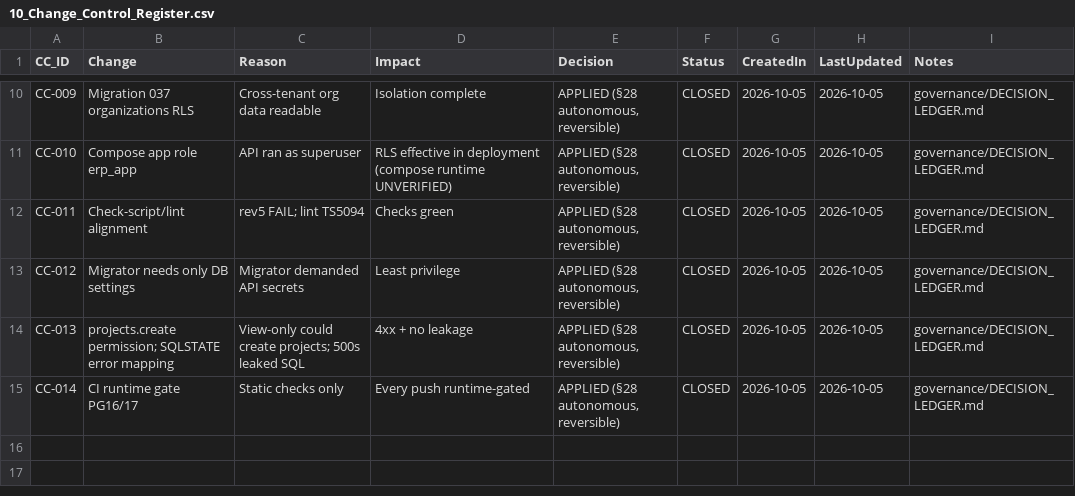
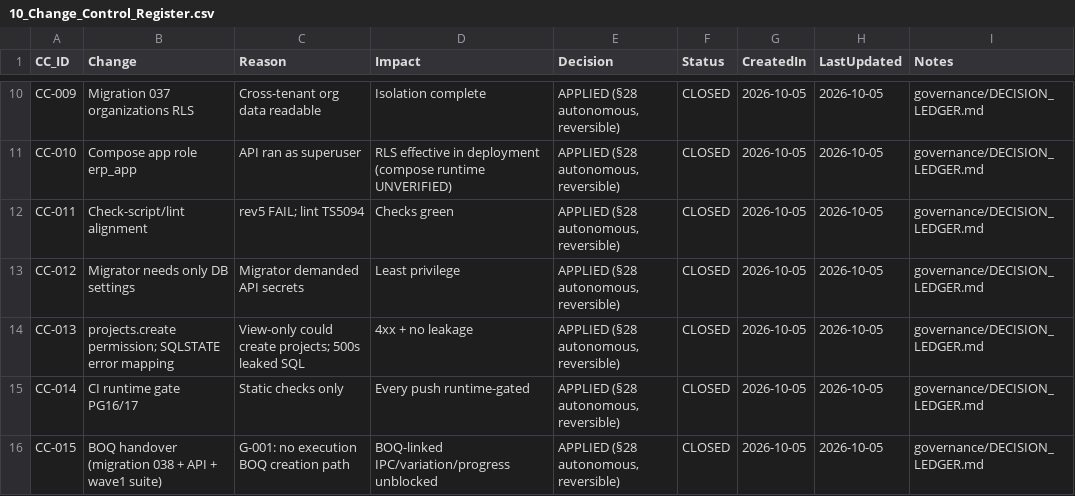
Before and after one commit to krvng5c6t9-rgb/-MISHEL-CONSTRUCTION-INTELLIGENCE-PLATFORM, a CSV file: governance/registers/10_Change_Control_Register.csv, drawn as a sheet; only a part is shown, gaps mark what is left out.

```diff
--- a/governance/registers/10_Change_Control_Register.csv
+++ b/governance/registers/10_Change_Control_Register.csv
@@ -15 +15,2 @@ CC-013,projects.create permission; SQLSTATE error mapping,View-only could create
 CC-014,CI runtime gate PG16/17,Static checks only,Every push runtime-gated,"APPLIED (§28 autonomous, reversible)",CLOSED,2026-10-05,2026-10-05,governance/DECISION_LEDGER.md
+CC-015,BOQ handover (migration 038 + API + wave1 suite),G-001: no execution BOQ creation path,BOQ-linked IPC/variation/progress unblocked,"APPLIED (§28 autonomous, reversible)",CLOSED,2026-10-05,2026-10-05,governance/DECISION_LEDGER.md
```
Also changed, not shown: governance/decomposition/GOLDEN_CASE_DECOMPOSITION.csv, governance/registers/07_Gap_Register.csv, 8 other files.
